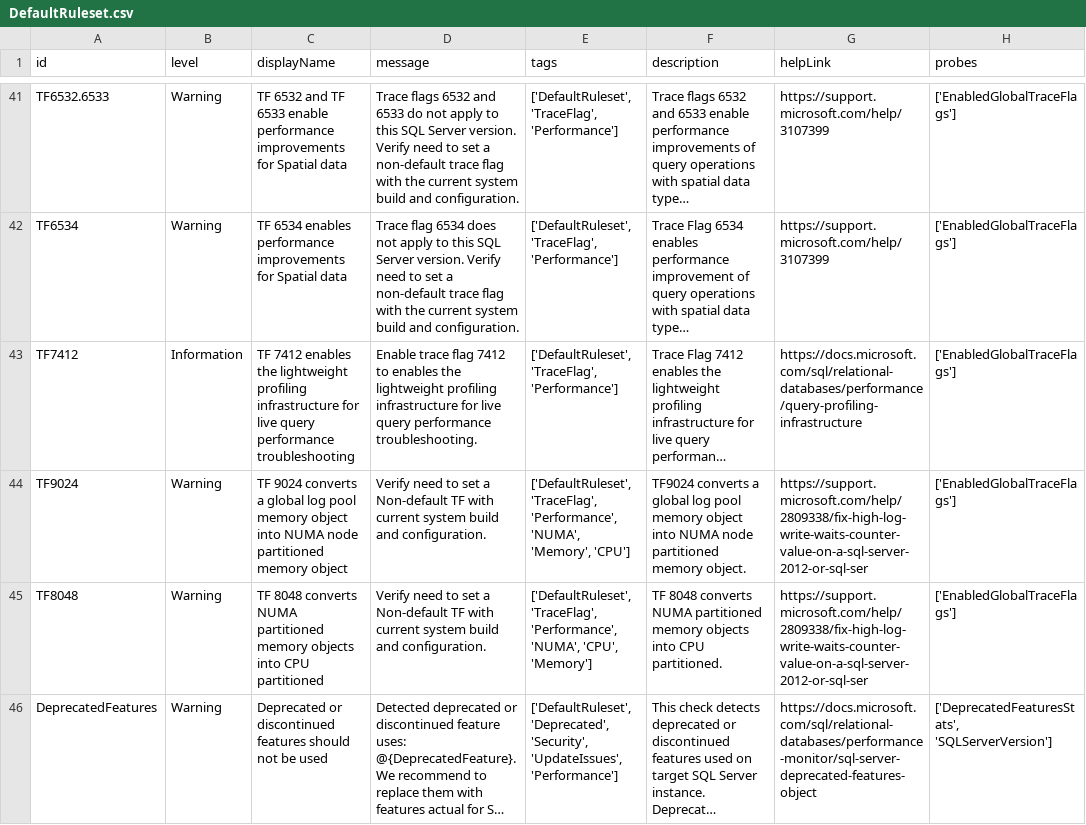
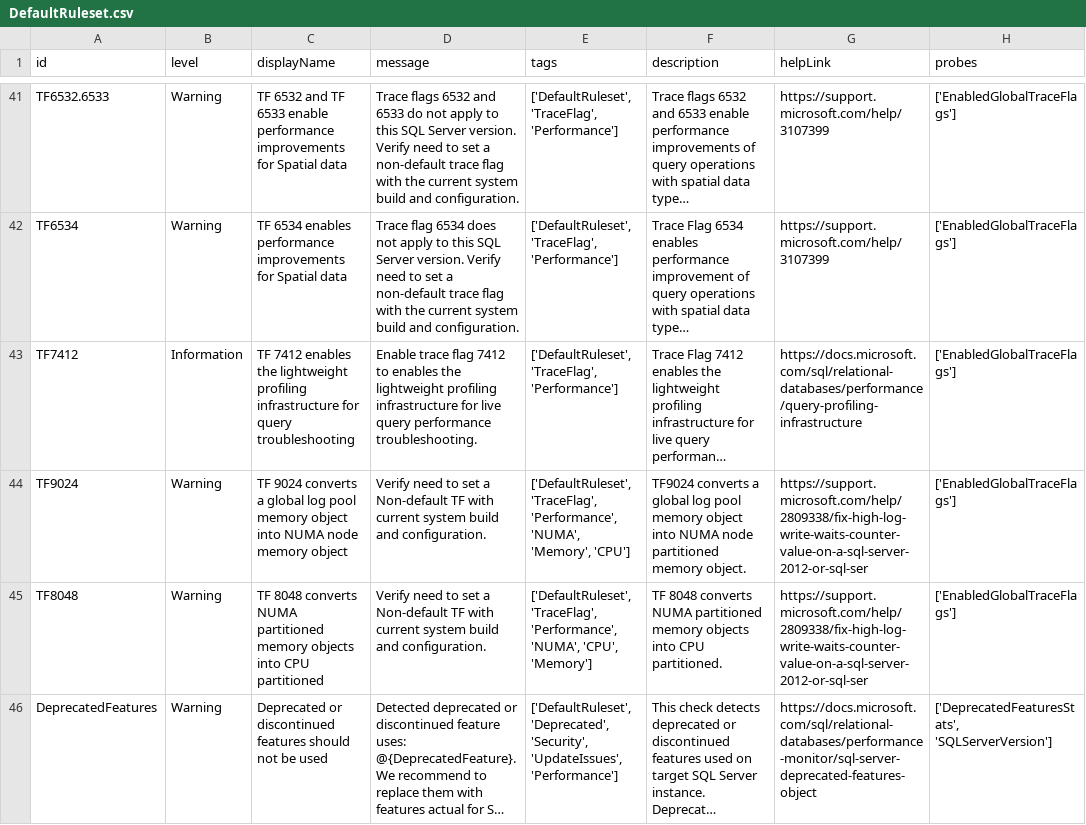
Before and after one commit to rebsonoliveira/sql-server, a CSV file: samples/manage/sql-assessment-api/DefaultRuleset.csv, drawn as a sheet; only a part is shown, gaps mark what is left out; long unchanged cells end in …; the diff names each change by its address in the sheet, - before the commit and + after, or states it on an @@ line.

Commit message:
Shortened longest rule display names

```diff
--- a/samples/manage/sql-assessment-api/DefaultRuleset.csv
+++ b/samples/manage/sql-assessment-api/DefaultRuleset.csv
-C43 (displayName): …infrastructure for live query performance troubleshooting
+C43 (displayName): …infrastructure for query troubleshooting
-C44 (displayName): …NUMA node partitioned memory object
+C44 (displayName): …NUMA node memory object
```
